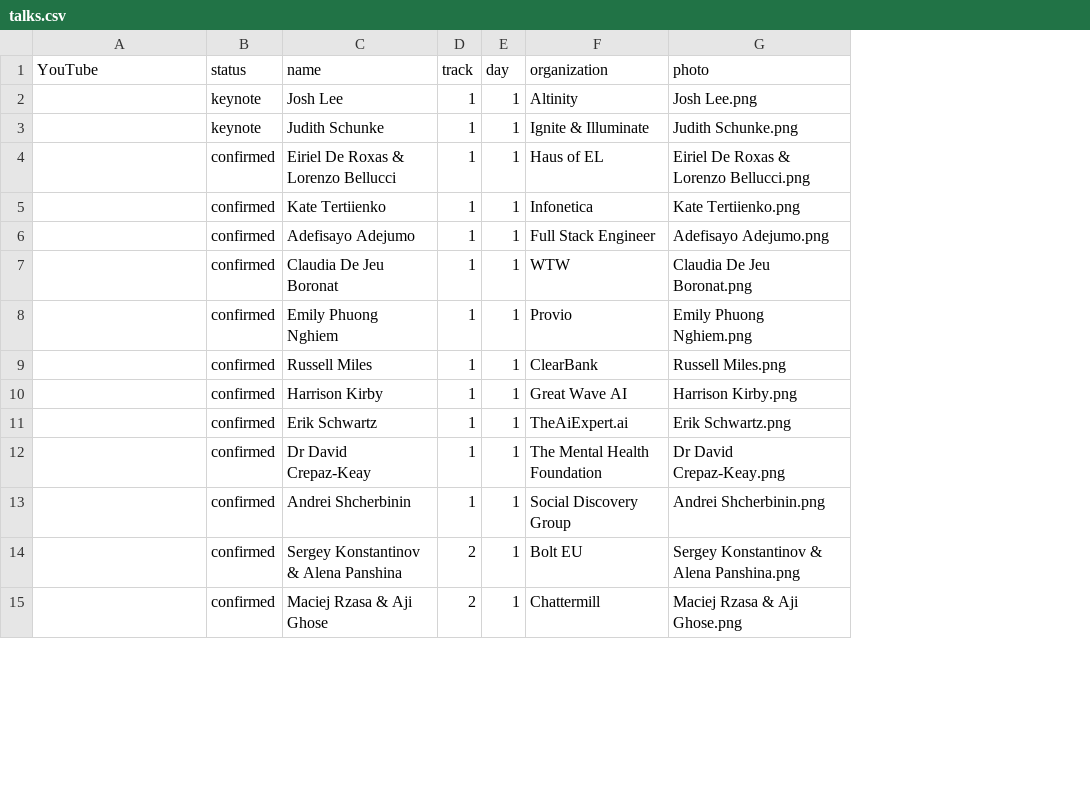
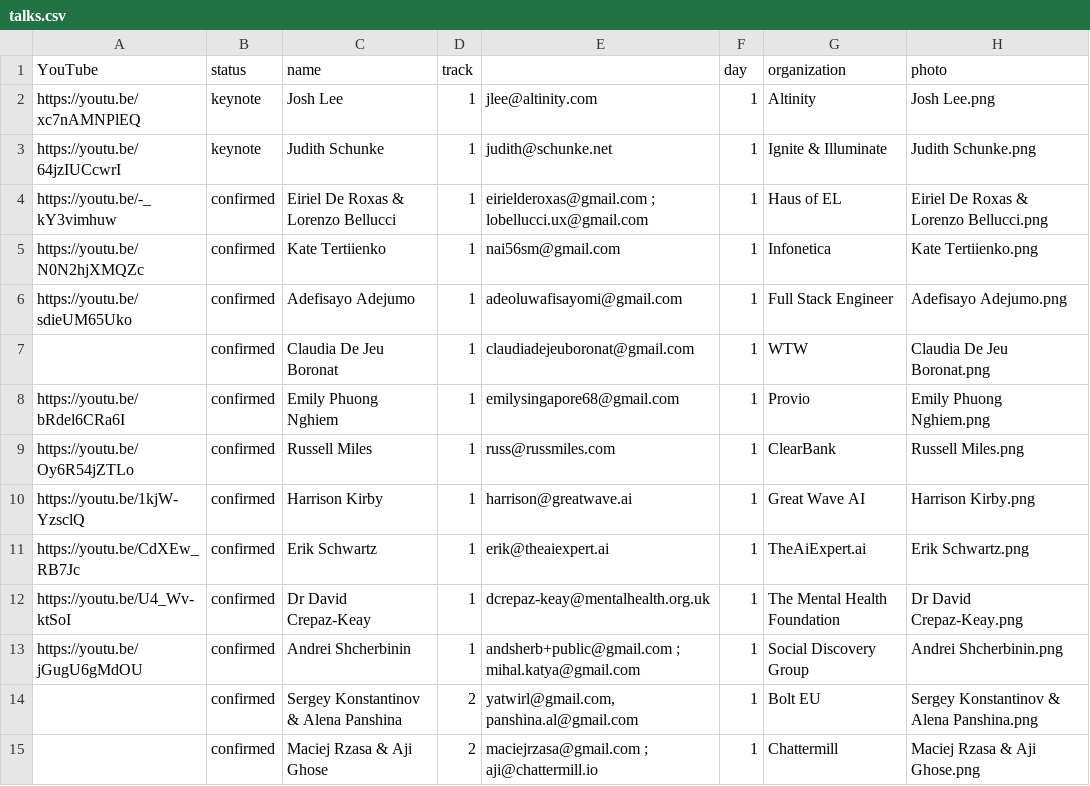
Before and after one commit to sreday/llmday, a CSV file: past/2026-london-q2/_db/talks.csv, drawn as a sheet; only a part is shown; the diff covers the shown part only; the diff names each change by its address in the sheet, - before the commit and + after, or states it on an @@ line.

Commit message:
Add files via upload

```diff
--- a/past/2026-london-q2/_db/talks.csv
+++ b/past/2026-london-q2/_db/talks.csv
+column E, rows 2-15: jlee@altinity.com | judith@schunke.net | eirielderoxas@gmail.com ; lobellucci.ux@gmail.com | nai56sm@gmail.com | adeoluwafisayomi@gmail.com | claudiadejeuboronat@gmail.com | emilysingapore68@gmail.com | russ@russmiles.com | harrison@greatwave.ai | erik@theaiexpert.ai | dcrepaz-keay@mentalhealth.org.uk | andsherb+public@gmail.com ; mihal.katya@gmail.com | yatwirl@gmail.com, panshina.al@gmail.com | maciejrzasa@gmail.com ; aji@chattermill.io
-A2 (YouTube): (empty)
+A2 (YouTube): https://youtu.be/xc7nAMNPlEQ
-A3 (YouTube): (empty)
+A3 (YouTube): https://youtu.be/64jzIUCcwrI
-A4 (YouTube): (empty)
+A4 (YouTube): https://youtu.be/-_kY3vimhuw
-A5 (YouTube): (empty)
+A5 (YouTube): https://youtu.be/N0N2hjXMQZc
-A6 (YouTube): (empty)
+A6 (YouTube): https://youtu.be/sdieUM65Uko
-A8 (YouTube): (empty)
+A8 (YouTube): https://youtu.be/bRdel6CRa6I
-A9 (YouTube): (empty)
+A9 (YouTube): https://youtu.be/Oy6R54jZTLo
-A10 (YouTube): (empty)
+A10 (YouTube): https://youtu.be/1kjW-YzsclQ
-A11 (YouTube): (empty)
+A11 (YouTube): https://youtu.be/CdXEw_RB7Jc
-A12 (YouTube): (empty)
+A12 (YouTube): https://youtu.be/U4_Wv-ktSoI
-A13 (YouTube): (empty)
+A13 (YouTube): https://youtu.be/jGugU6gMdOU
```
Also changed, not shown: 10 edited cells elsewhere in this file.
